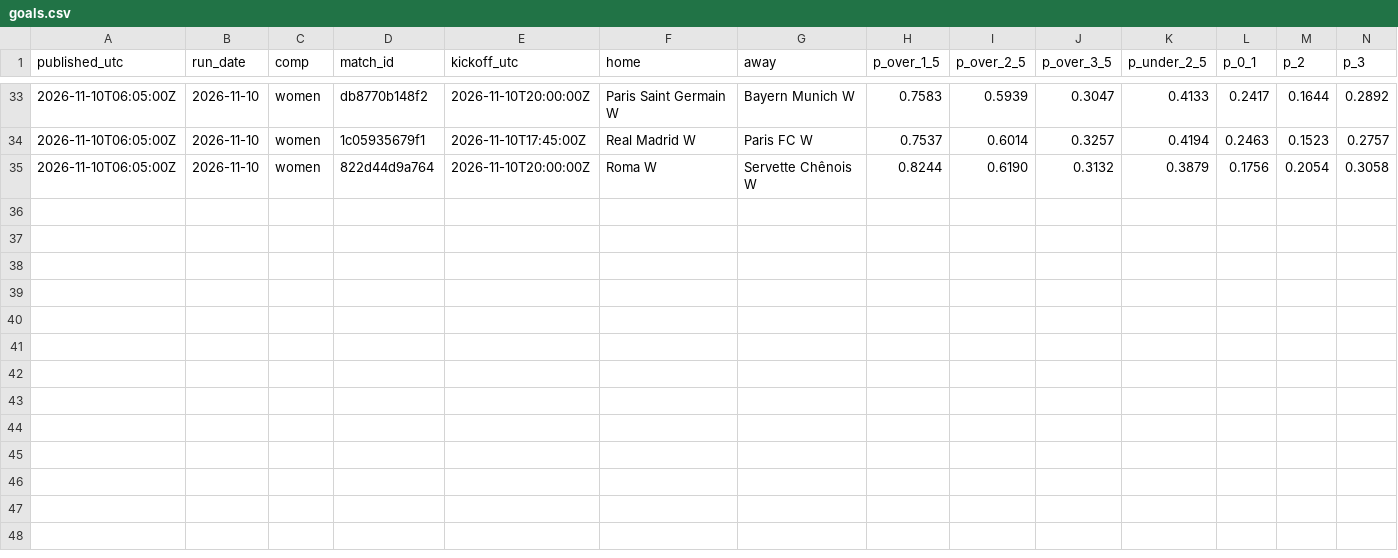
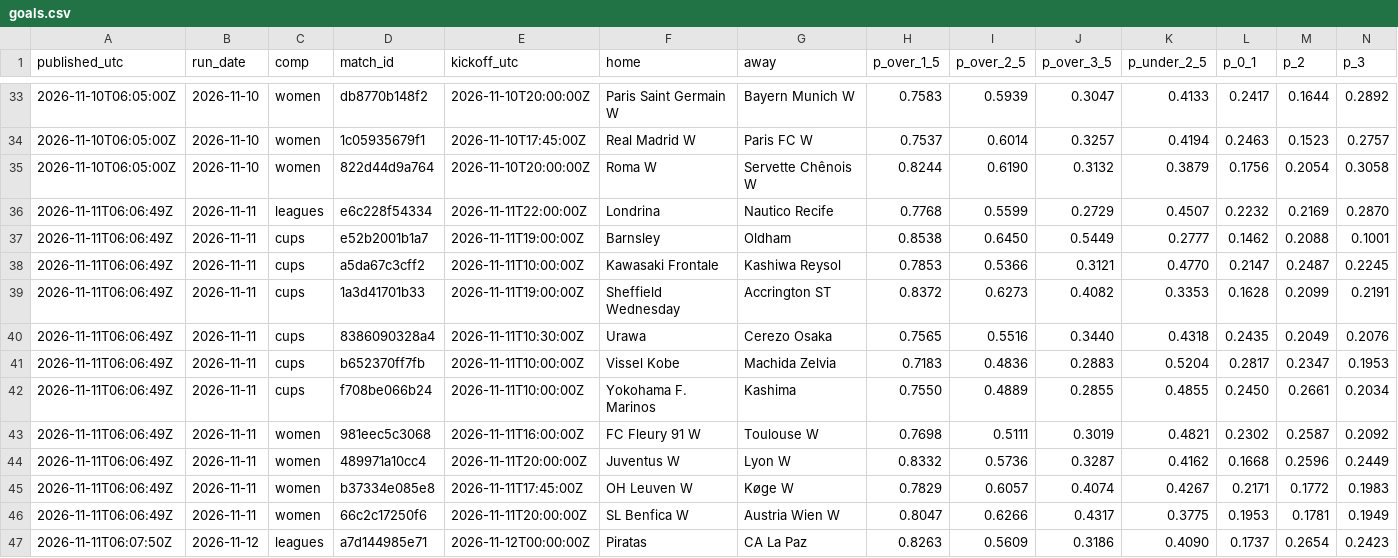
Before and after one commit to xbaredge/predictions, a CSV file: 2026/W46/goals.csv, drawn as a sheet; only a part is shown, gaps mark what is left out; rows hold the shown columns only; the diff names each change by its address in the sheet, - before the commit and + after, or states it on an @@ line.

```diff
--- a/2026/W46/goals.csv
+++ b/2026/W46/goals.csv
+row 36: 2026-11-11T06:06:49Z | 2026-11-11 | leagues | e6c228f54334 | 2026-11-11T22:00:00Z | Londrina | Nautico Recife | 0.7768 | 0.5599 | 0.2729 | 0.4507 | 0.2232 | 0.2169 | 0.2870
+row 37: 2026-11-11T06:06:49Z | 2026-11-11 | cups | e52b2001b1a7 | 2026-11-11T19:00:00Z | Barnsley | Oldham | 0.8538 | 0.6450 | 0.5449 | 0.2777 | 0.1462 | 0.2088 | 0.1001
+row 38: 2026-11-11T06:06:49Z | 2026-11-11 | cups | a5da67c3cff2 | 2026-11-11T10:00:00Z | Kawasaki Frontale | Kashiwa Reysol | 0.7853 | 0.5366 | 0.3121 | 0.4770 | 0.2147 | 0.2487 | 0.2245
+row 39: 2026-11-11T06:06:49Z | 2026-11-11 | cups | 1a3d41701b33 | 2026-11-11T19:00:00Z | Sheffield Wednesday | Accrington ST | 0.8372 | 0.6273 | 0.4082 | 0.3353 | 0.1628 | 0.2099 | 0.2191
+row 40: 2026-11-11T06:06:49Z | 2026-11-11 | cups | 8386090328a4 | 2026-11-11T10:30:00Z | Urawa | Cerezo Osaka | 0.7565 | 0.5516 | 0.3440 | 0.4318 | 0.2435 | 0.2049 | 0.2076
+row 41: 2026-11-11T06:06:49Z | 2026-11-11 | cups | b652370ff7fb | 2026-11-11T10:00:00Z | Vissel Kobe | Machida Zelvia | 0.7183 | 0.4836 | 0.2883 | 0.5204 | 0.2817 | 0.2347 | 0.1953
+row 42: 2026-11-11T06:06:49Z | 2026-11-11 | cups | f708be066b24 | 2026-11-11T10:00:00Z | Yokohama F. Marinos | Kashima | 0.7550 | 0.4889 | 0.2855 | 0.4855 | 0.2450 | 0.2661 | 0.2034
+row 43: 2026-11-11T06:06:49Z | 2026-11-11 | women | 981eec5c3068 | 2026-11-11T16:00:00Z | FC Fleury 91 W | Toulouse W | 0.7698 | 0.5111 | 0.3019 | 0.4821 | 0.2302 | 0.2587 | 0.2092
+row 44: 2026-11-11T06:06:49Z | 2026-11-11 | women | 489971a10cc4 | 2026-11-11T20:00:00Z | Juventus W | Lyon W | 0.8332 | 0.5736 | 0.3287 | 0.4162 | 0.1668 | 0.2596 | 0.2449
+row 45: 2026-11-11T06:06:49Z | 2026-11-11 | women | b37334e085e8 | 2026-11-11T17:45:00Z | OH Leuven W | Køge W | 0.7829 | 0.6057 | 0.4074 | 0.4267 | 0.2171 | 0.1772 | 0.1983
+row 46: 2026-11-11T06:06:49Z | 2026-11-11 | women | 66c2c17250f6 | 2026-11-11T20:00:00Z | SL Benfica W | Austria Wien W | 0.8047 | 0.6266 | 0.4317 | 0.3775 | 0.1953 | 0.1781 | 0.1949
+row 47: 2026-11-11T06:07:50Z | 2026-11-12 | leagues | a7d144985e71 | 2026-11-12T00:00:00Z | Piratas | CA La Paz | 0.8263 | 0.5609 | 0.3186 | 0.4090 | 0.1737 | 0.2654 | 0.2423
```
Also changed, not shown: 2026/W46/board.csv, 2026/W46/picks.csv, 8 other files.
